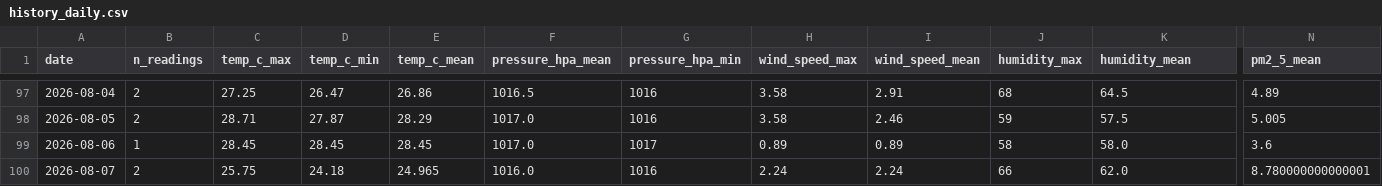
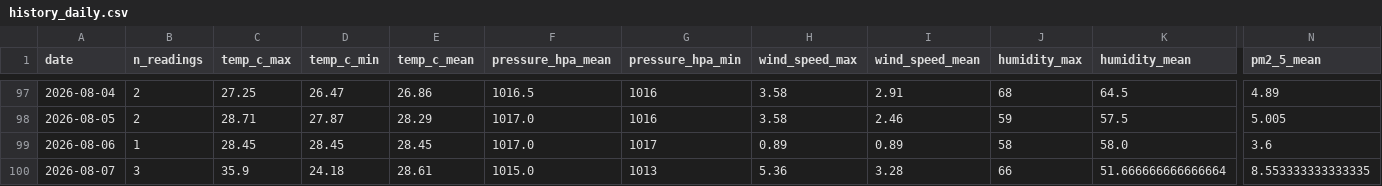
Before and after one commit to norapfr/atmospherica, a CSV file: data/history_daily.csv, drawn as a sheet; only a part is shown, gaps mark what is left out; the diff names each change by its address in the sheet, - before the commit and + after, or states it on an @@ line.

```diff
--- a/data/history_daily.csv
+++ b/data/history_daily.csv
-B100 (n_readings): 2
+B100 (n_readings): 3
-C100 (temp_c_max): 25.75
+C100 (temp_c_max): 35.9
-E100 (temp_c_mean): 24.965
+E100 (temp_c_mean): 28.61
-F100 (pressure_hpa_mean): 1016.0
+F100 (pressure_hpa_mean): 1015.0
-G100 (pressure_hpa_min): 1016
+G100 (pressure_hpa_min): 1013
-H100 (wind_speed_max): 2.24
+H100 (wind_speed_max): 5.36
-I100 (wind_speed_mean): 2.24
+I100 (wind_speed_mean): 3.28
-K100 (humidity_mean): 62.0
+K100 (humidity_mean): 51.666666666666664
-N100 (pm2_5_mean): 8.780000000000001
+N100 (pm2_5_mean): 8.553333333333335
```
Also changed, not shown: data/history_raw.csv, 4 other files.
